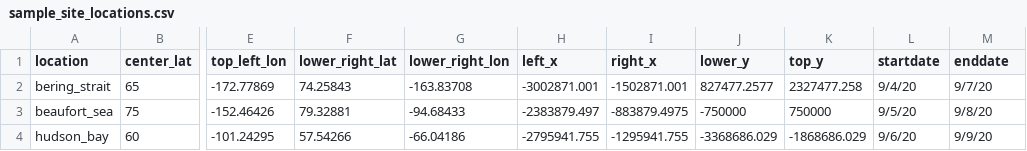
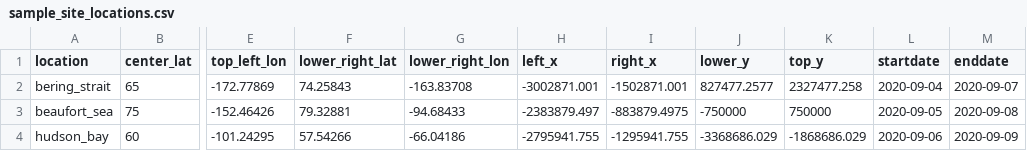
Before and after one commit to WilhelmusLab/ice-floe-tracker-pipeline, a CSV file: config/sample_site_locations.csv, drawn as a sheet; only a part is shown, gaps mark what is left out; the diff names each change by its address in the sheet, - before the commit and + after, or states it on an @@ line.

Commit message:
Update sample_site_locations.csv
The docs describe the dates in standard YYYY-mm-dd format, but the sample file had dd/mm/YY format.

```diff
--- a/config/sample_site_locations.csv
+++ b/config/sample_site_locations.csv
-L2 (startdate): 9/4/20
+L2 (startdate): 2020-09-04
-M2 (enddate): 9/7/20
+M2 (enddate): 2020-09-07
-L3 (startdate): 9/5/20
+L3 (startdate): 2020-09-05
-M3 (enddate): 9/8/20
+M3 (enddate): 2020-09-08
-L4 (startdate): 9/6/20
+L4 (startdate): 2020-09-06
-M4 (enddate): 9/9/20
+M4 (enddate): 2020-09-09
```
